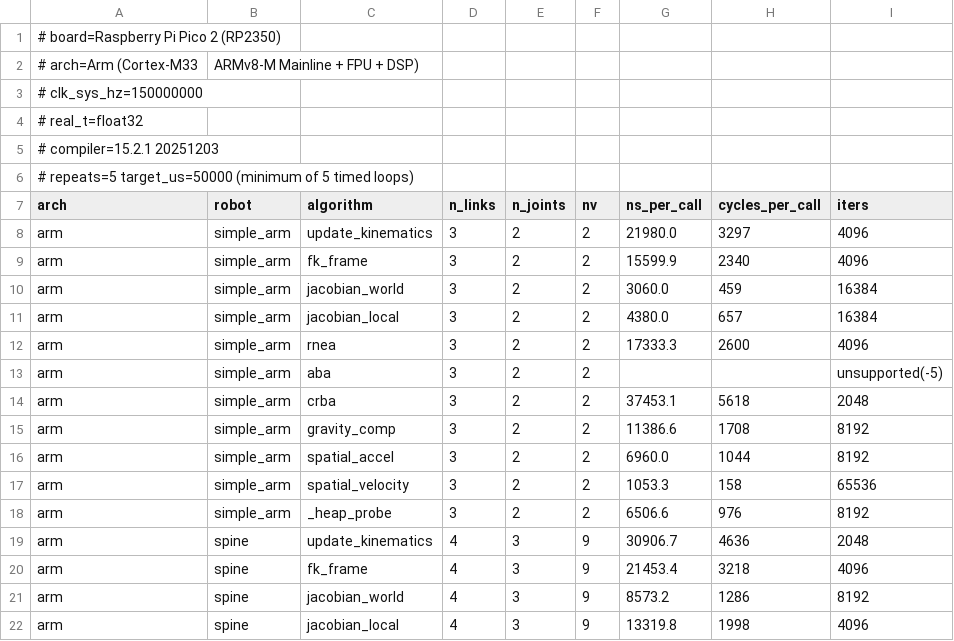
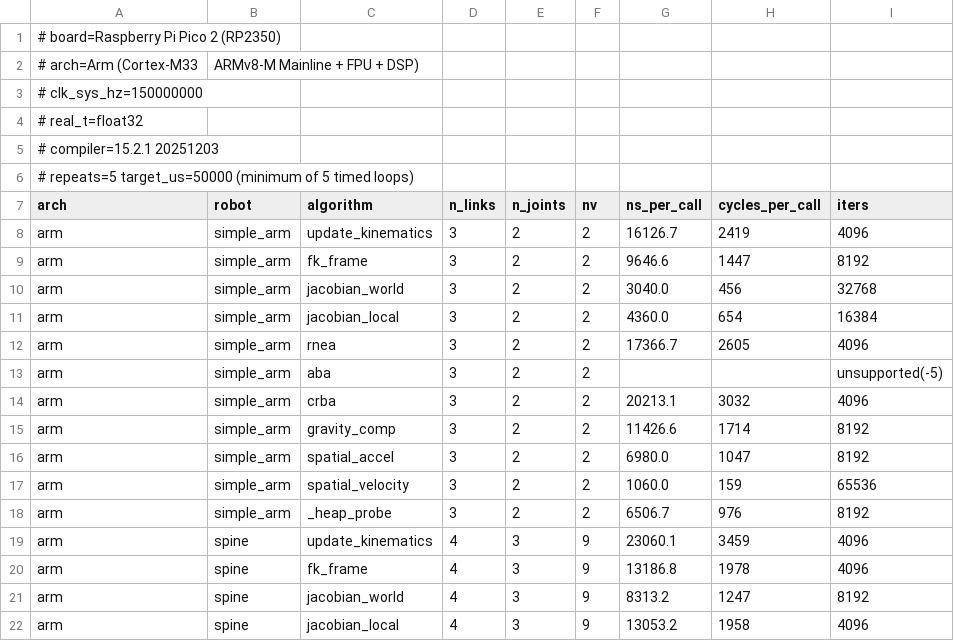
Before and after one commit to YueWang996/robot-dynamics-c, a CSV file: benchmark/results/rp2350_arm.csv, drawn as a sheet; only a part is shown; the diff covers the shown part only.

```diff
--- a/benchmark/results/rp2350_arm.csv
+++ b/benchmark/results/rp2350_arm.csv
@@ -7,16 +7,16 @@
 arch,robot,algorithm,n_links,n_joints,nv,ns_per_call,cycles_per_call,iters
-arm,simple_arm,update_kinematics,3,2,2,21980.0,3297,4096
-arm,simple_arm,fk_frame,3,2,2,15599.9,2340,4096
-arm,simple_arm,jacobian_world,3,2,2,3060.0,459,16384
-arm,simple_arm,jacobian_local,3,2,2,4380.0,657,16384
-arm,simple_arm,rnea,3,2,2,17333.3,2600,4096
+arm,simple_arm,update_kinematics,3,2,2,16126.7,2419,4096
+arm,simple_arm,fk_frame,3,2,2,9646.6,1447,8192
+arm,simple_arm,jacobian_world,3,2,2,3040.0,456,32768
+arm,simple_arm,jacobian_local,3,2,2,4360.0,654,16384
+arm,simple_arm,rnea,3,2,2,17366.7,2605,4096
 arm,simple_arm,aba,3,2,2,,,unsupported(-5)
-arm,simple_arm,crba,3,2,2,37453.1,5618,2048
-arm,simple_arm,gravity_comp,3,2,2,11386.6,1708,8192
-arm,simple_arm,spatial_accel,3,2,2,6960.0,1044,8192
-arm,simple_arm,spatial_velocity,3,2,2,1053.3,158,65536
-arm,simple_arm,_heap_probe,3,2,2,6506.6,976,8192
-arm,spine,update_kinematics,4,3,9,30906.7,4636,2048
-arm,spine,fk_frame,4,3,9,21453.4,3218,4096
-arm,spine,jacobian_world,4,3,9,8573.2,1286,8192
-arm,spine,jacobian_local,4,3,9,13319.8,1998,4096
+arm,simple_arm,crba,3,2,2,20213.1,3032,4096
+arm,simple_arm,gravity_comp,3,2,2,11426.6,1714,8192
+arm,simple_arm,spatial_accel,3,2,2,6980.0,1047,8192
+arm,simple_arm,spatial_velocity,3,2,2,1060.0,159,65536
+arm,simple_arm,_heap_probe,3,2,2,6506.7,976,8192
+arm,spine,update_kinematics,4,3,9,23060.1,3459,4096
+arm,spine,fk_frame,4,3,9,13186.8,1978,4096
+arm,spine,jacobian_world,4,3,9,8313.2,1247,8192
+arm,spine,jacobian_local,4,3,9,13053.2,1958,4096
```
Also changed, not shown: 57 edited cells elsewhere in this file, benchmark/results/host_macos_arm64.csv, benchmark/results/rp2350_riscv.csv, 6 other files.
